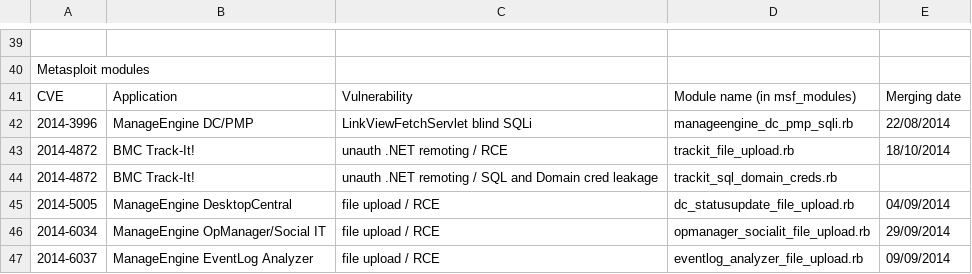
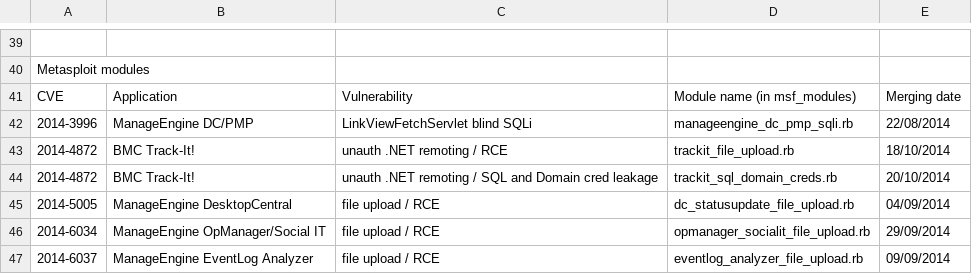
Before and after one commit to pedrib/PoC, a CSV file: tracking.csv, drawn as a sheet; only a part is shown, gaps mark what is left out.

```diff
--- a/tracking.csv
+++ b/tracking.csv
@@ -43,3 +43,3 @@ CVE,Application,Vulnerability,Module name (in msf_modules),Merging date
 2014-4872,BMC Track-It!,unauth .NET remoting / RCE,trackit_file_upload.rb,18/10/2014
-2014-4872,BMC Track-It!,unauth .NET remoting / SQL and Domain cred leakage,trackit_sql_domain_creds.rb,
+2014-4872,BMC Track-It!,unauth .NET remoting / SQL and Domain cred leakage,trackit_sql_domain_creds.rb,20/10/2014
 2014-5005,ManageEngine DesktopCentral,file upload / RCE,dc_statusupdate_file_upload.rb,04/09/2014
```
Also changed, not shown: 1 other file.
